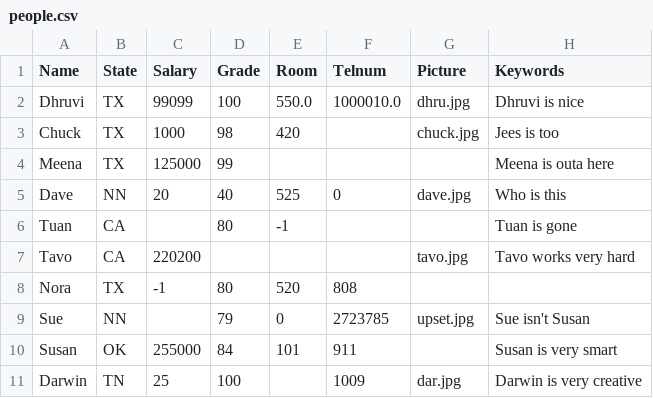
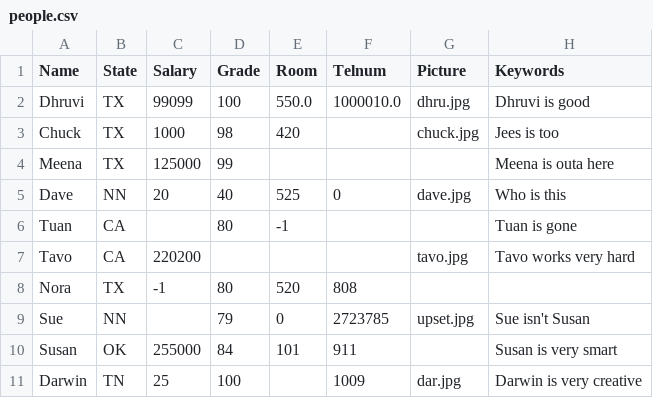
Before and after one commit to arrohan/assignment1ADB, a CSV file: people.csv, drawn as a sheet.

```diff
--- a/people.csv
+++ b/people.csv
@@ -1,3 +1,3 @@
 Name,State,Salary,Grade,Room,Telnum,Picture,Keywords
-Dhruvi,TX,99099,100,550.0,1000010.0,dhru.jpg,Dhruvi is nice
+Dhruvi,TX,99099,100,550.0,1000010.0,dhru.jpg,Dhruvi is good
 Chuck,TX,1000,98,420,,chuck.jpg,Jees is too
```
Also changed, not shown: 1 other file.
